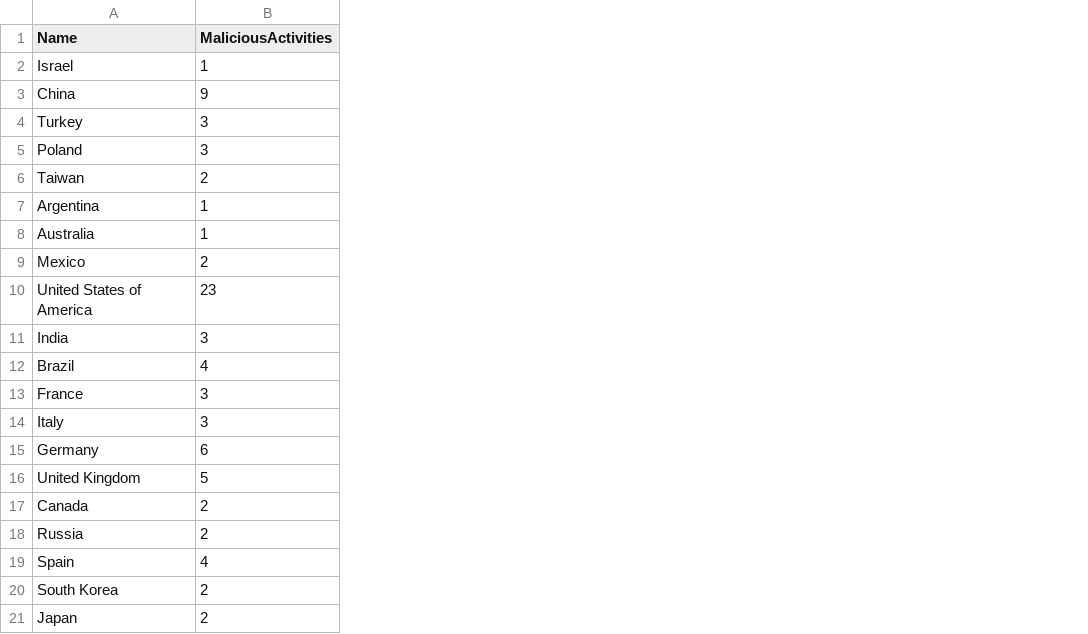
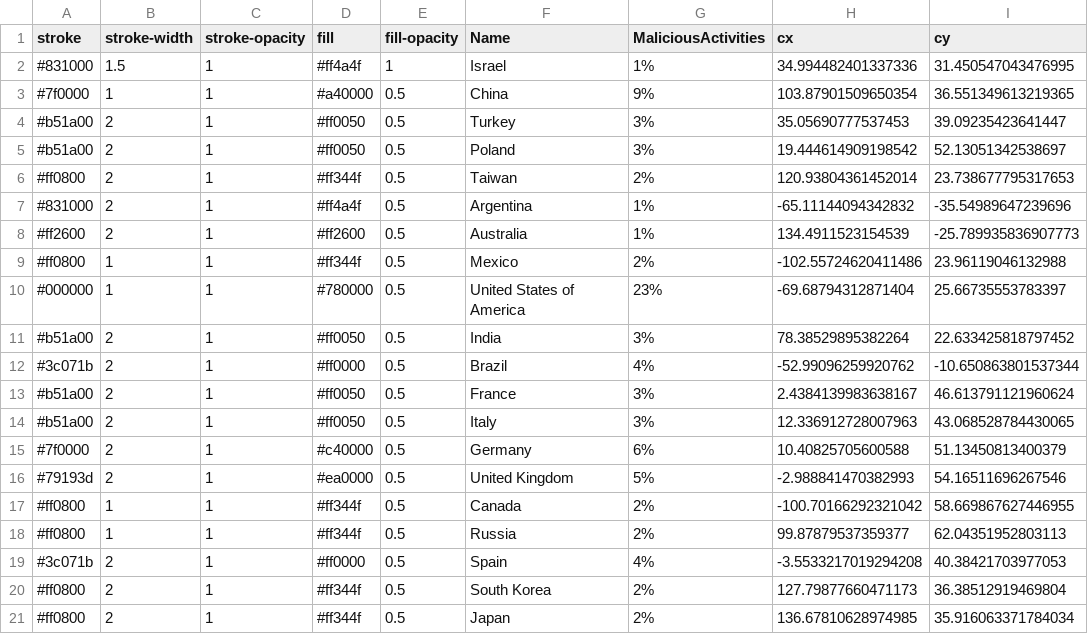
Before and after one commit to adenluna/DataVisualisation, a CSV file: VulnerableCountriesToCyberAttacksCentroids.csv, drawn as a sheet; addresses are those after the commit; the diff names each change by its address in the sheet, - before the commit and + after, or states it on an @@ line.

Commit message:
Update VulnerableCountriesToCyberAttacksCentroids.csv

```diff
--- a/VulnerableCountriesToCyberAttacksCentroids.csv
+++ b/VulnerableCountriesToCyberAttacksCentroids.csv
+column A (stroke), rows 2-21: #831000 | #7f0000 | #b51a00 | #b51a00 | #ff0800 | #831000 | #ff2600 | #ff0800 | #000000 | #b51a00 | #3c071b | #b51a00 | #b51a00 | #7f0000 | #79193d | #ff0800 | #ff0800 | #3c071b | #ff0800 | #ff0800
+column B (stroke-width), rows 2-21: 1.5 | 1 | 2 | 2 | 2 | 2 | 2 | 1 | 1 | 2 | 2 | 2 | 2 | 2 | 2 | 1 | 1 | 2 | 2 | 2
+column C (stroke-opacity), rows 2-21: all 1
+column D (fill), rows 2-21: #ff4a4f | #a40000 | #ff0050 | #ff0050 | #ff344f | #ff4a4f | #ff2600 | #ff344f | #780000 | #ff0050 | #ff0000 | #ff0050 | #ff0050 | #c40000 | #ea0000 | #ff344f | #ff344f | #ff0000 | #ff344f | #ff344f
+column E (fill-opacity), rows 2-21: 1 | 0.5 | 0.5 | 0.5 | 0.5 | 0.5 | 0.5 | 0.5 | 0.5 | 0.5 | 0.5 | 0.5 | 0.5 | 0.5 | 0.5 | 0.5 | 0.5 | 0.5 | 0.5 | 0.5
+column H (cx), rows 2-21: 34.994482401337336 | 103.87901509650354 | 35.05690777537453 | 19.444614909198542 | 120.93804361452014 | -65.11144094342832 | 134.4911523154539 | -102.55724620411486 | -69.68794312871404 | 78.38529895382264 | -52.99096259920762 | 2.4384139983638167 | 12.336912728007963 | 10.40825705600588 | -2.988841470382993 | -100.70166292321042 | 99.87879537359377 | -3.5533217019294208 | 127.79877660471173 | 136.67810628974985
+column I (cy), rows 2-21: 31.450547043476995 | 36.551349613219365 | 39.09235423641447 | 52.13051342538697 | 23.738677795317653 | -35.54989647239696 | -25.789935836907773 | 23.96119046132988 | 25.66735553783397 | 22.633425818797452 | -10.650863801537344 | 46.613791121960624 | 43.068528784430065 | 51.13450813400379 | 54.16511696267546 | 58.669867627446955 | 62.04351952803113 | 40.38421703977053 | 36.38512919469804 | 35.916063371784034
-G2 (MaliciousActivities): 1
+G2 (MaliciousActivities): 1%
-G3 (MaliciousActivities): 9
+G3 (MaliciousActivities): 9%
-G4:G5 (MaliciousActivities): 3
+G4:G5 (MaliciousActivities): 3%
-G6 (MaliciousActivities): 2
+G6 (MaliciousActivities): 2%
-G7:G8 (MaliciousActivities): 1
+G7:G8 (MaliciousActivities): 1%
-G9 (MaliciousActivities): 2
+G9 (MaliciousActivities): 2%
-G10 (MaliciousActivities): 23
+G10 (MaliciousActivities): 23%
-G11 (MaliciousActivities): 3
+G11 (MaliciousActivities): 3%
-G12 (MaliciousActivities): 4
+G12 (MaliciousActivities): 4%
-G13:G14 (MaliciousActivities): 3
+G13:G14 (MaliciousActivities): 3%
-G15 (MaliciousActivities): 6
+G15 (MaliciousActivities): 6%
-G16 (MaliciousActivities): 5
+G16 (MaliciousActivities): 5%
-G17:G18 (MaliciousActivities): 2
+G17:G18 (MaliciousActivities): 2%
-G19 (MaliciousActivities): 4
+G19 (MaliciousActivities): 4%
-G20:G21 (MaliciousActivities): 2
+G20:G21 (MaliciousActivities): 2%
```
